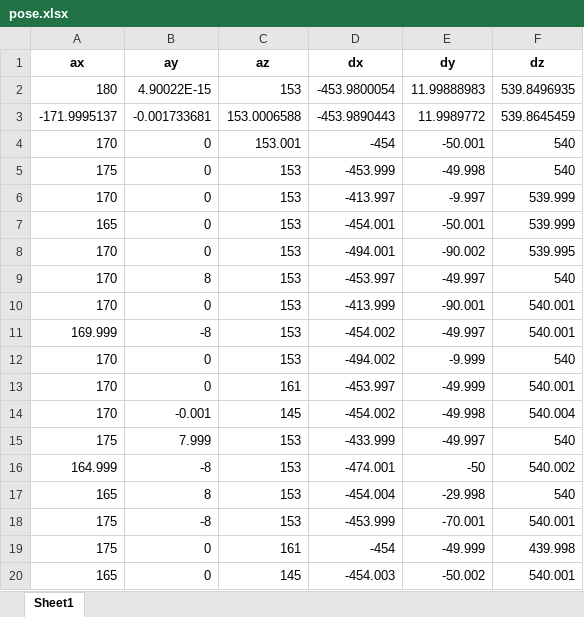
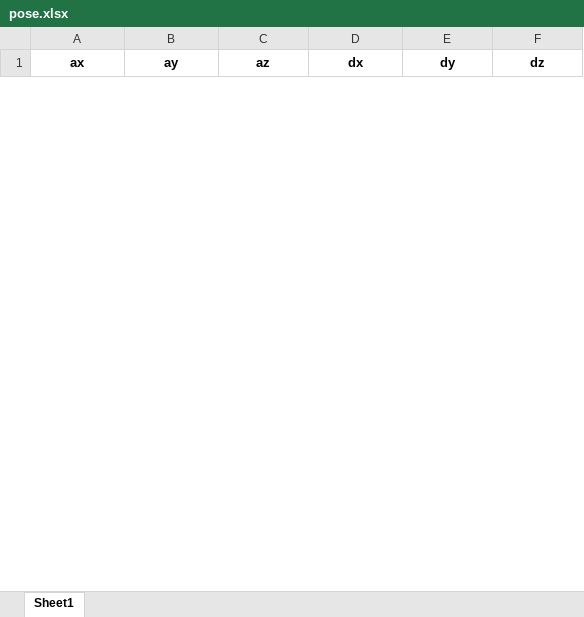
Before and after one commit to Geson12138/Hsrobot, an Excel workbook: calib/pose.xlsx, sheet Sheet1, drawn as a sheet; only a part is shown; values as stored, in another font and other column widths than the file's, no borders; removed rows and columns are numbered as before the commit, all else as after; the diff covers the shown part only; the diff names each change by its address in the sheet, - before the commit and + after, or states it on an @@ line.

```diff
--- a/calib/pose.xlsx (sheet Sheet1)
+++ b/calib/pose.xlsx (sheet Sheet1)
-row 2: 180 | 4.90022E-15 | 153 | -453.9800054 | 11.99888983 | 539.8496935
-row 3: -171.9995137 | -0.001733681 | 153.0006588 | -453.9890443 | 11.9989772 | 539.8645459
-row 4: 170 | 0 | 153.001 | -454 | -50.001 | 540
-row 5: 175 | 0 | 153 | -453.999 | -49.998 | 540
-row 6: 170 | 0 | 153 | -413.997 | -9.997 | 539.999
-row 7: 165 | 0 | 153 | -454.001 | -50.001 | 539.999
-row 8: 170 | 0 | 153 | -494.001 | -90.002 | 539.995
-row 9: 170 | 8 | 153 | -453.997 | -49.997 | 540
-row 10: 170 | 0 | 153 | -413.999 | -90.001 | 540.001
-row 11: 169.999 | -8 | 153 | -454.002 | -49.997 | 540.001
-row 12: 170 | 0 | 153 | -494.002 | -9.999 | 540
-row 13: 170 | 0 | 161 | -453.997 | -49.999 | 540.001
-row 14: 170 | -0.001 | 145 | -454.002 | -49.998 | 540.004
-row 15: 175 | 7.999 | 153 | -433.999 | -49.997 | 540
-row 16: 164.999 | -8 | 153 | -474.001 | -50 | 540.002
-row 17: 165 | 8 | 153 | -454.004 | -29.998 | 540
-row 18: 175 | -8 | 153 | -453.999 | -70.001 | 540.001
-row 19: 175 | 0 | 161 | -454 | -49.999 | 439.998
-row 20: 165 | 0 | 145 | -454.003 | -50.002 | 540.001
```
Also changed, not shown: 23 added rows and 6 removed rows elsewhere in this sheet, 48 other files.
